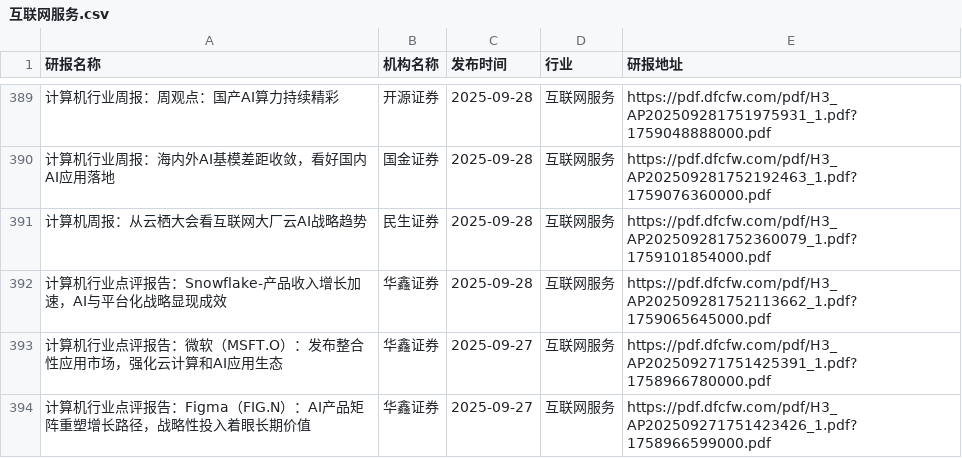
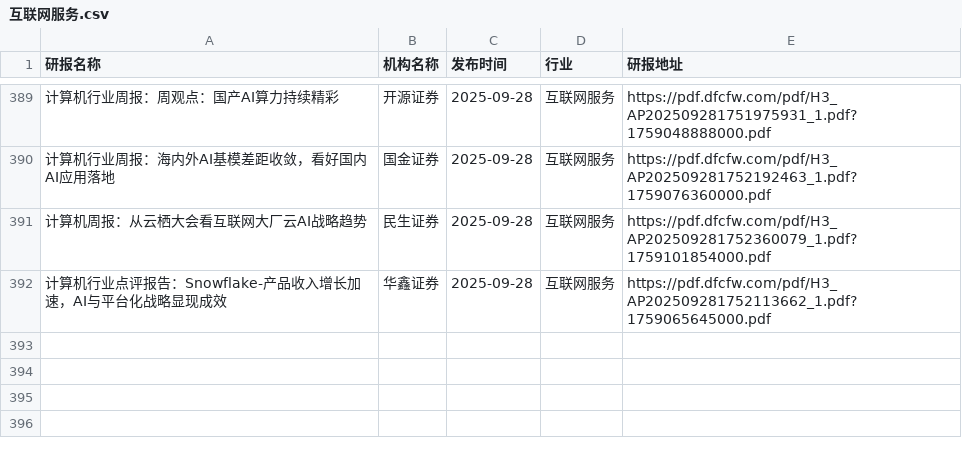
Before and after one commit to yueshandewu/dongcai_report, a CSV file: eastmoney/互联网服务.csv, drawn as a sheet; only a part is shown, gaps mark what is left out; the diff names each change by its address in the sheet, - before the commit and + after, or states it on an @@ line.

```diff
--- a/eastmoney/互联网服务.csv
+++ b/eastmoney/互联网服务.csv
-row 393: 计算机行业点评报告：微软（MSFT.O）：发布整合性应用市场，强化云计算和AI应用生态 | 华鑫证券 | 2025-09-27 | 互联网服务 | https://pdf.dfcfw.com/pdf/H3_AP202509271751425391_1.pdf?1758966780000.pdf
-row 394: 计算机行业点评报告：Figma（FIG.N）：AI产品矩阵重塑增长路径，战略性投入着眼长期价值 | 华鑫证券 | 2025-09-27 | 互联网服务 | https://pdf.dfcfw.com/pdf/H3_AP202509271751423426_1.pdf?1758966599000.pdf
```
Also changed, not shown: eastmoney/半导体.csv, eastmoney/汽车零部件.csv, 30 other files.
